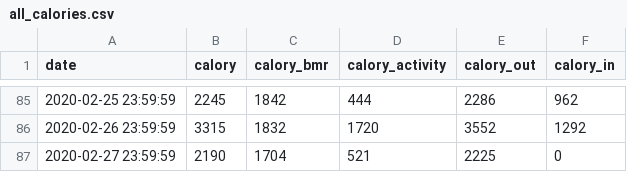
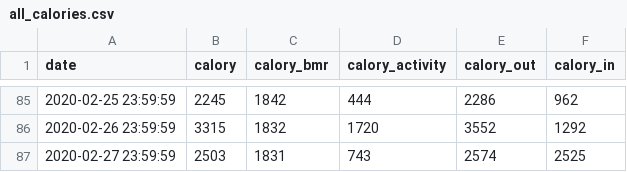
Before and after one commit to tsu-nera/yaseru, a CSV file: data/all_calories.csv, drawn as a sheet; only a part is shown, gaps mark what is left out.

```diff
--- a/data/all_calories.csv
+++ b/data/all_calories.csv
@@ -86,2 +86,2 @@ date,calory,calory_bmr,calory_activity,calory_out,calory_in
 2020-02-26 23:59:59,3315,1832,1720,3552,1292
-2020-02-27 23:59:59,2190,1704,521,2225,0
+2020-02-27 23:59:59,2503,1831,743,2574,2525
```
Also changed, not shown: 2 other files.
